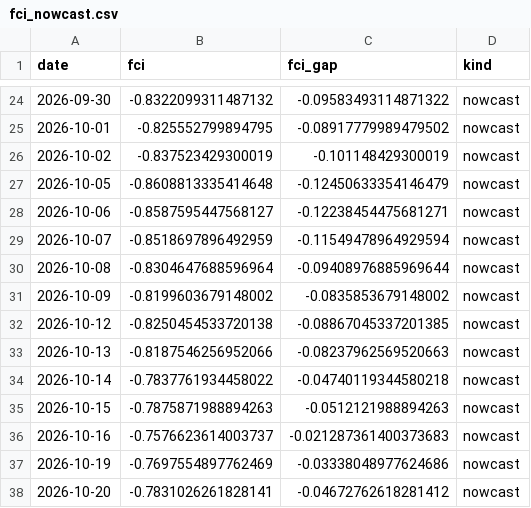
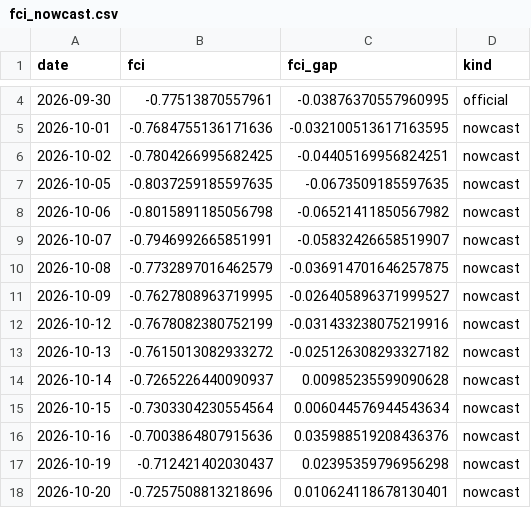
Before and after one commit to alp-simsek/fcistar, a CSV file: backend/data/output/fci_nowcast.csv, drawn as a sheet; only a part is shown, gaps mark what is left out; the diff covers the shown part only.

```diff
--- a/backend/data/output/fci_nowcast.csv
+++ b/backend/data/output/fci_nowcast.csv
@@ -24,15 +4,15 @@ date,fci,fci_gap,kind
-2026-09-30,-0.8322099311487132,-0.09583493114871322,nowcast
-2026-10-01,-0.825552799894795,-0.08917779989479502,nowcast
-2026-10-02,-0.837523429300019,-0.101148429300019,nowcast
-2026-10-05,-0.8608813335414648,-0.12450633354146479,nowcast
-2026-10-06,-0.8587595447568127,-0.12238454475681271,nowcast
-2026-10-07,-0.8518697896492959,-0.11549478964929594,nowcast
-2026-10-08,-0.8304647688596964,-0.09408976885969644,nowcast
-2026-10-09,-0.8199603679148002,-0.0835853679148002,nowcast
-2026-10-12,-0.8250454533720138,-0.08867045337201385,nowcast
-2026-10-13,-0.8187546256952066,-0.08237962569520663,nowcast
-2026-10-14,-0.7837761934458022,-0.04740119344580218,nowcast
-2026-10-15,-0.7875871988894263,-0.0512121988894263,nowcast
-2026-10-16,-0.7576623614003737,-0.021287361400373683,nowcast
-2026-10-19,-0.7697554897762469,-0.03338048977624686,nowcast
-2026-10-20,-0.7831026261828141,-0.04672762618281412,nowcast
+2026-09-30,-0.77513870557961,-0.03876370557960995,official
+2026-10-01,-0.7684755136171636,-0.032100513617163595,nowcast
+2026-10-02,-0.7804266995682425,-0.04405169956824251,nowcast
+2026-10-05,-0.8037259185597635,-0.0673509185597635,nowcast
+2026-10-06,-0.8015891185056798,-0.06521411850567982,nowcast
+2026-10-07,-0.7946992665851991,-0.05832426658519907,nowcast
+2026-10-08,-0.7732897016462579,-0.036914701646257875,nowcast
+2026-10-09,-0.7627808963719995,-0.026405896371999527,nowcast
+2026-10-12,-0.7678082380752199,-0.031433238075219916,nowcast
+2026-10-13,-0.7615013082933272,-0.025126308293327182,nowcast
+2026-10-14,-0.7265226440090937,0.00985235599090628,nowcast
+2026-10-15,-0.7303304230554564,0.006044576944543634,nowcast
+2026-10-16,-0.7003864807915636,0.035988519208436376,nowcast
+2026-10-19,-0.712421402030437,0.02395359796956298,nowcast
+2026-10-20,-0.7257508813218696,0.010624118678130401,nowcast
```
Also changed, not shown: 1 added row, 20 removed rows and 18 edited cells elsewhere in this file, backend/data/output/fci_components.csv, 1 other file.
